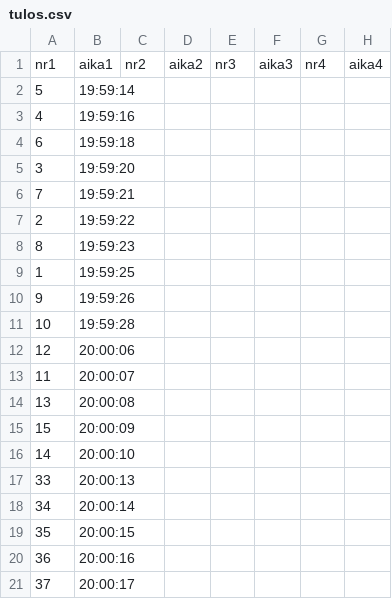
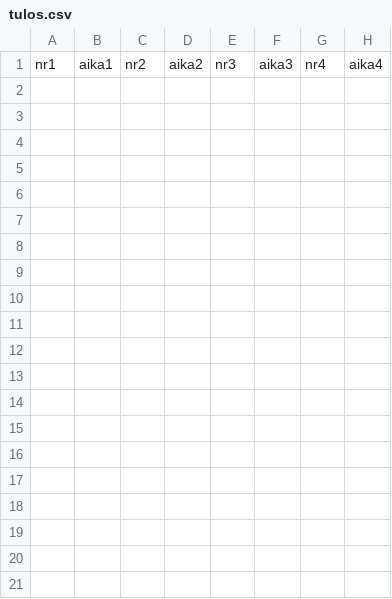
Before and after one commit to muuankarski/maakuntaviesti, a CSV file: _data/tulos.csv, drawn as a sheet; only a part is shown; rows hold the shown columns only; the diff names each change by its address in the sheet, - before the commit and + after, or states it on an @@ line.

```diff
--- a/_data/tulos.csv
+++ b/_data/tulos.csv
-row 2: 5 | 19:59:14
-row 3: 4 | 19:59:16
-row 4: 6 | 19:59:18
-row 5: 3 | 19:59:20
-row 6: 7 | 19:59:21
-row 7: 2 | 19:59:22
-row 8: 8 | 19:59:23
-row 9: 1 | 19:59:25
-row 10: 9 | 19:59:26
-row 11: 10 | 19:59:28
-row 12: 12 | 20:00:06
-row 13: 11 | 20:00:07
-row 14: 13 | 20:00:08
-row 15: 15 | 20:00:09
-row 16: 14 | 20:00:10
-row 17: 33 | 20:00:13
-row 18: 34 | 20:00:14
-row 19: 35 | 20:00:15
-row 20: 36 | 20:00:16
-row 21: 37 | 20:00:17
```
Also changed, not shown: 5 other files.
